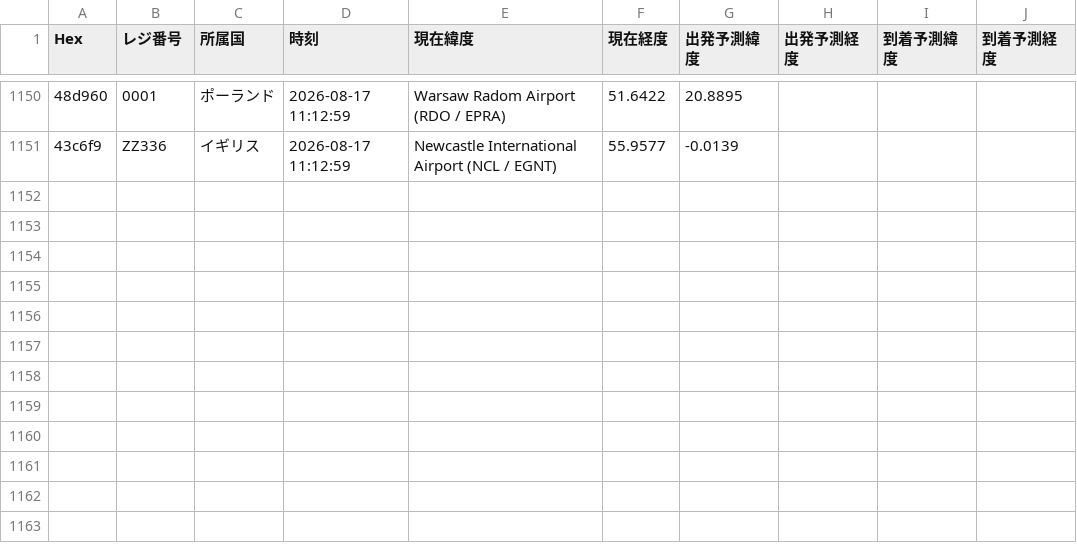
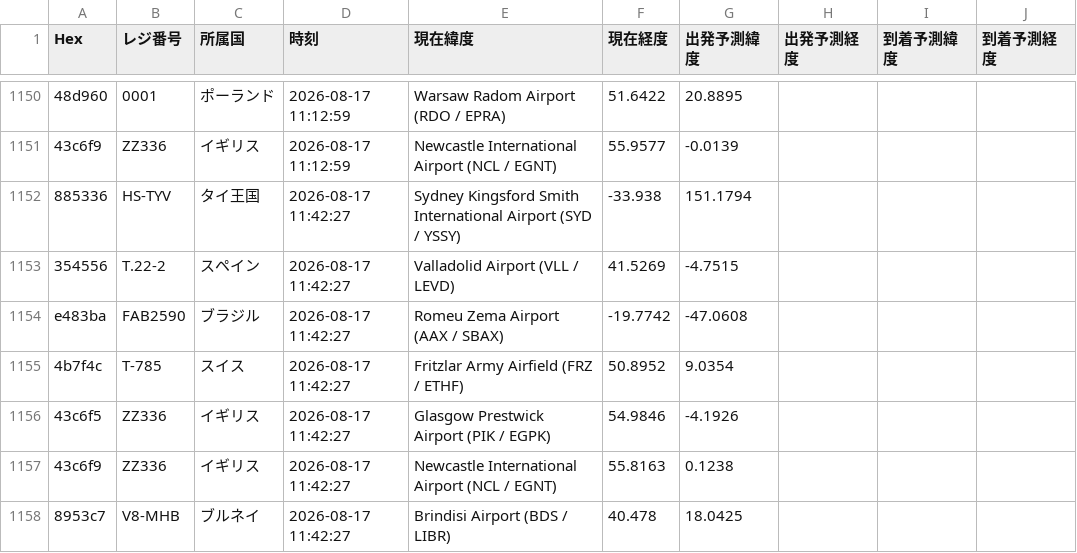
Before and after one commit to wata9857-ops/airtraking, a CSV file: flight_history.csv, drawn as a sheet; only a part is shown, gaps mark what is left out; the diff names each change by its address in the sheet, - before the commit and + after, or states it on an @@ line.

```diff
--- a/flight_history.csv
+++ b/flight_history.csv
+row 1152: 885336 | HS-TYV | タイ王国 | 2026-08-17 11:42:27 | Sydney Kingsford Smith International Airport (SYD / YSSY) | -33.938 | 151.1794
+row 1153: 354556 | T.22-2 | スペイン | 2026-08-17 11:42:27 | Valladolid Airport (VLL / LEVD) | 41.5269 | -4.7515
+row 1154: e483ba | FAB2590 | ブラジル | 2026-08-17 11:42:27 | Romeu Zema Airport (AAX / SBAX) | -19.7742 | -47.0608
+row 1155: 4b7f4c | T-785 | スイス | 2026-08-17 11:42:27 | Fritzlar Army Airfield (FRZ / ETHF) | 50.8952 | 9.0354
+row 1156: 43c6f5 | ZZ336 | イギリス | 2026-08-17 11:42:27 | Glasgow Prestwick Airport (PIK / EGPK) | 54.9846 | -4.1926
+row 1157: 43c6f9 | ZZ336 | イギリス | 2026-08-17 11:42:27 | Newcastle International Airport (NCL / EGNT) | 55.8163 | 0.1238
+row 1158: 8953c7 | V8-MHB | ブルネイ | 2026-08-17 11:42:27 | Brindisi Airport (BDS / LIBR) | 40.478 | 18.0425
```
